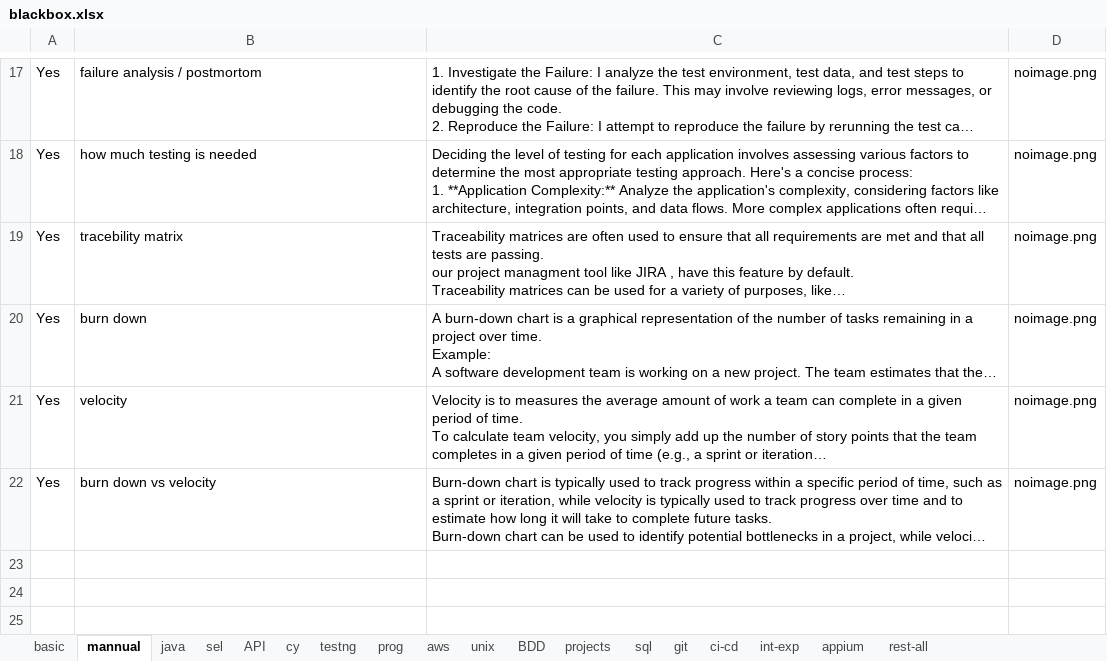
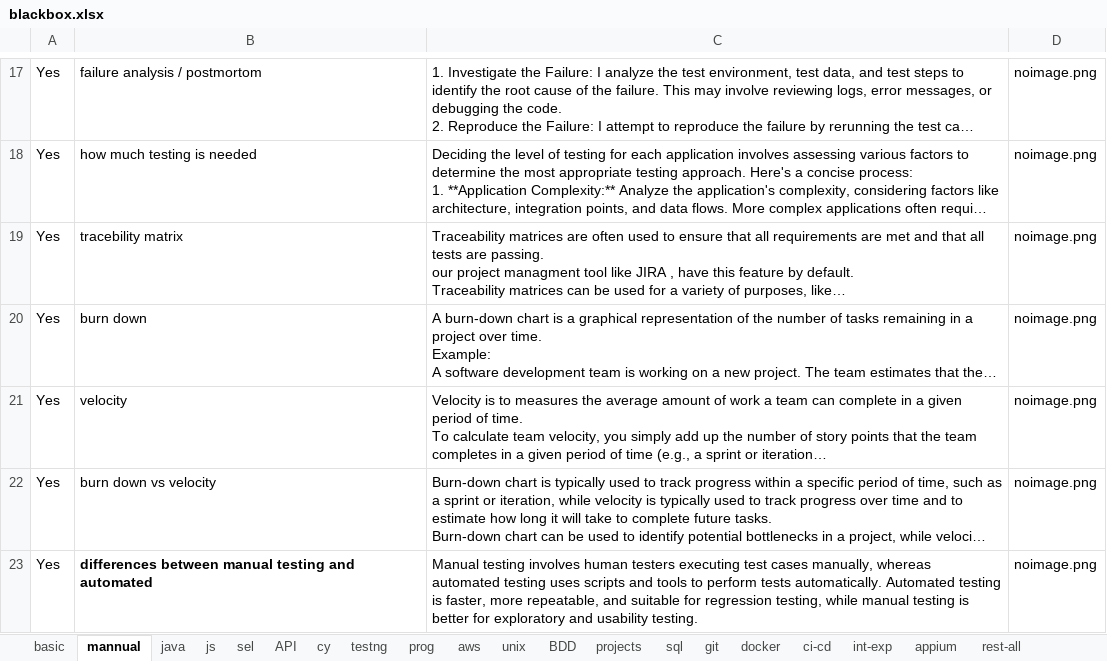
Before and after one commit to kasthurikranthikumar/pyweb, an Excel workbook: blackbox.xlsx, sheet mannual, drawn as a sheet; only a part is shown, gaps mark what is left out; long unchanged cells end in …; values as stored, in another font and other column widths than the file's, no borders; charts and pictures not drawn; the diff covers the shown part only; the diff names each change by its address in the sheet, - before the commit and + after, or states it on an @@ line.

```diff
--- a/blackbox.xlsx (sheet mannual)
+++ b/blackbox.xlsx (sheet mannual)
+sheet tab: js
+sheet tab: docker
+row 23: Yes | differences between manual testing and automated | Manual testing involves human testers executing test cases manually, whereas automated testing uses scripts and tools to perform tests automatically. Automated testing is faster, more repeatable, and suitable for regression testing, while manual testing is better for exploratory and usability testing. | noimage.png
```
Also changed, not shown: 3 added rows elsewhere in this sheet, sheet cy, sheet basic, sheet API, sheet sel, sheet appium, sheet prog, 5 more sheets, charts or pictures, 2 other files.
